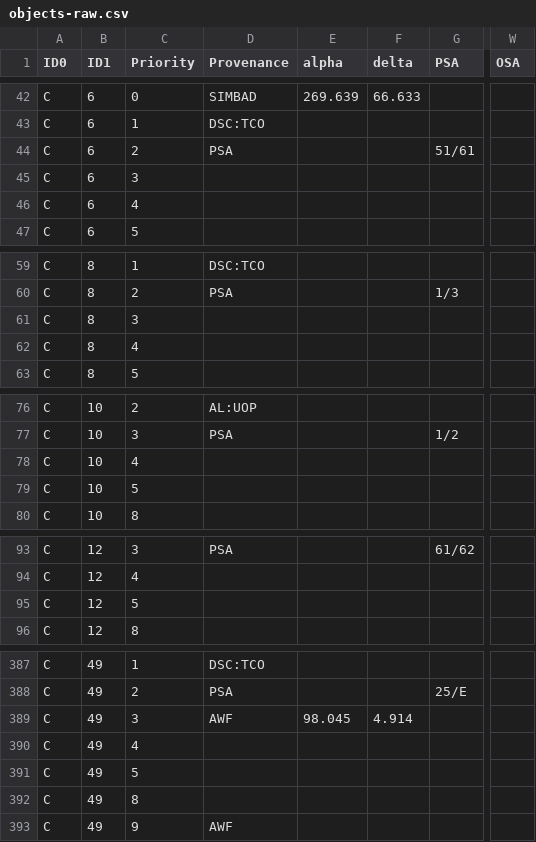
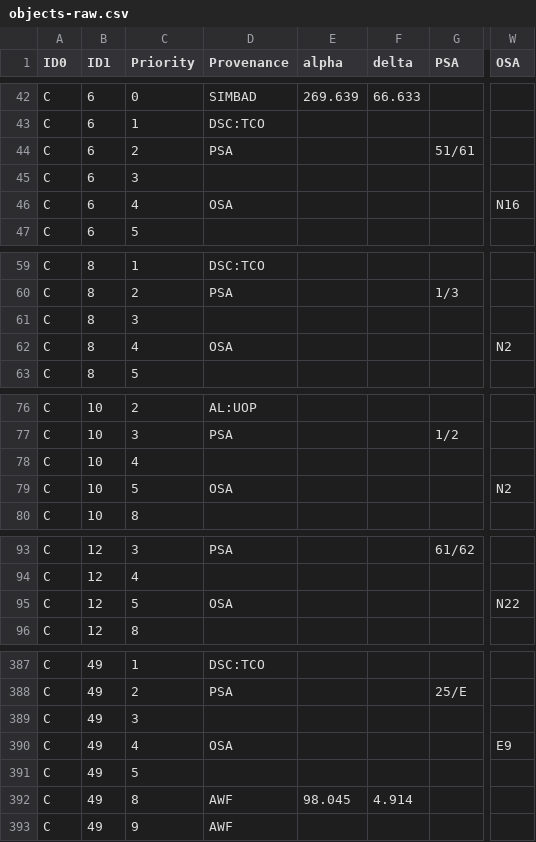
Before and after one commit to alanwatsonforster/pocket-finder-chart-atlas, a CSV file: objects-raw.csv, drawn as a sheet; only a part is shown, gaps mark what is left out; the diff covers the shown part only; the diff names each change by its address in the sheet, - before the commit and + after, or states it on an @@ line.

```diff
--- a/objects-raw.csv
+++ b/objects-raw.csv
-D46 (Provenance): (empty)
+D46 (Provenance): OSA
-W46 (OSA): (empty)
+W46 (OSA): N16
-D62 (Provenance): (empty)
+D62 (Provenance): OSA
-W62 (OSA): (empty)
+W62 (OSA): N2
-D79 (Provenance): (empty)
+D79 (Provenance): OSA
-W79 (OSA): (empty)
+W79 (OSA): N2
-D95 (Provenance): (empty)
+D95 (Provenance): OSA
-W95 (OSA): (empty)
+W95 (OSA): N22
-D389 (Provenance): AWF
+D389 (Provenance): (empty)
-E389 (alpha): 98.045
+E389 (alpha): (empty)
-F389 (delta): 4.914
+F389 (delta): (empty)
-D390 (Provenance): (empty)
+D390 (Provenance): OSA
-W390 (OSA): (empty)
+W390 (OSA): E9
-D392 (Provenance): (empty)
+D392 (Provenance): AWF
-E392 (alpha): (empty)
+E392 (alpha): 98.045
-F392 (delta): (empty)
+F392 (delta): 4.914
```
Also changed, not shown: 150 edited cells elsewhere in this file, objects.csv, 3 other files.
